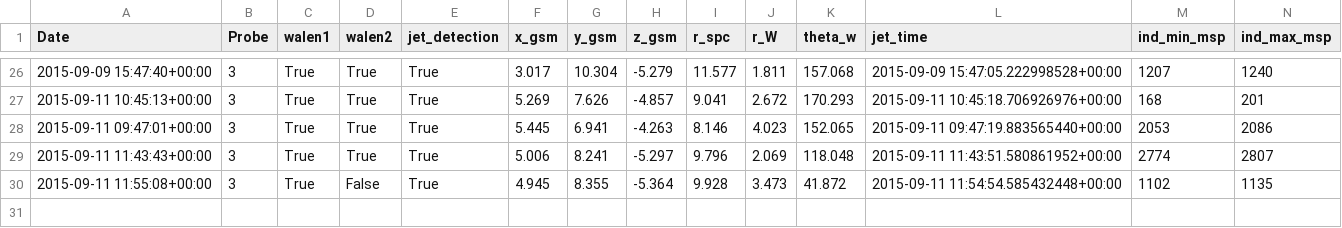
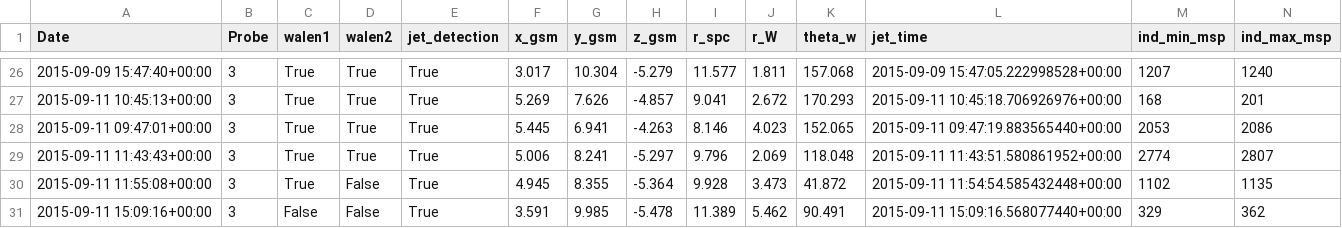
Before and after one commit to qudsiramiz/rcn, a CSV file: data/mms_jet_reversal_times_list_20221020_beta.csv, drawn as a sheet; only a part is shown, gaps mark what is left out; rows hold the shown columns only; the diff names each change by its address in the sheet, - before the commit and + after, or states it on an @@ line.

Commit message:
modified:   ../data/mms_jet_reversal_times_list_20221020_beta.csv 	new file:   ../figures/jet_reversal_checks/check_20221020/jet_walen/mms3_jet_reversal_20150909_1547.png 	new file:   ../figures/jet_reversal_checks/check_20221020/jet_walen/mms3_jet_reversal_20150911_0755.png 	new file:   ../figures/jet_reversal_checks/check_20221020/jet_walen/mms3_jet_reversal_20150911_0810.png 	new file:   ../figures/jet_reversal_checks/check_20221020/jet_walen/mms3_jet_reversal_20150911_0812.png 	new file:   ../figures/jet_reversal_checks/check_20221020/jet_walen/mms3_jet_reversal_20150911_0947.png 	new file:   ../figures/jet_reversal_checks/check_20221020/jet_walen/mms3_jet_reversal_20150911_1045.png 	new file:   ../figures/jet_reversal_checks/check_20221020/jet_walen/mms3_jet_reversal_20150911_1143.png 	new file:   ../figures/jet_reversal_checks/check_20221020/jet_walen/mms3_jet_reversal_20150911_1155.png

```diff
--- a/data/mms_jet_reversal_times_list_20221020_beta.csv
+++ b/data/mms_jet_reversal_times_list_20221020_beta.csv
+row 31: 2015-09-11 15:09:16+00:00 | 3 | False | False | True | 3.591 | 9.985 | -5.478 | 11.389 | 5.462 | 90.491 | 2015-09-11 15:09:16.568077440+00:00 | 329 | 362
```
Also changed, not shown: 8 other files.
